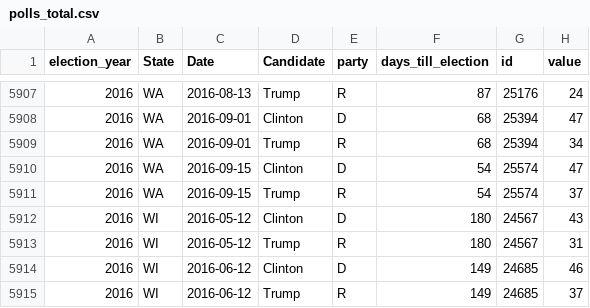
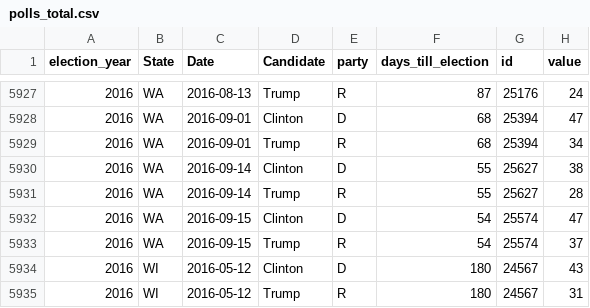
Before and after one commit to elliottevans/election-forecasts, a CSV file: polls/polls_total.csv, drawn as a sheet; only a part is shown, gaps mark what is left out; the shorter side is filled out with more unchanged rows; the diff covers the shown part only.

```diff
--- a/polls/polls_total.csv
+++ b/polls/polls_total.csv
@@ -5909,2 +5929,4 @@
 "2016","WA",2016-09-01,"Trump","R",68,25394,34
+"2016","WA",2016-09-14,"Clinton","D",55,25627,38
+"2016","WA",2016-09-14,"Trump","R",55,25627,28
 "2016","WA",2016-09-15,"Clinton","D",54,25574,47
```
Also changed, not shown: 20 added rows and 1 edited cell elsewhere in this file, forecasts/national_forecasts.csv, polls/polls_2016.csv, 10 other files.
